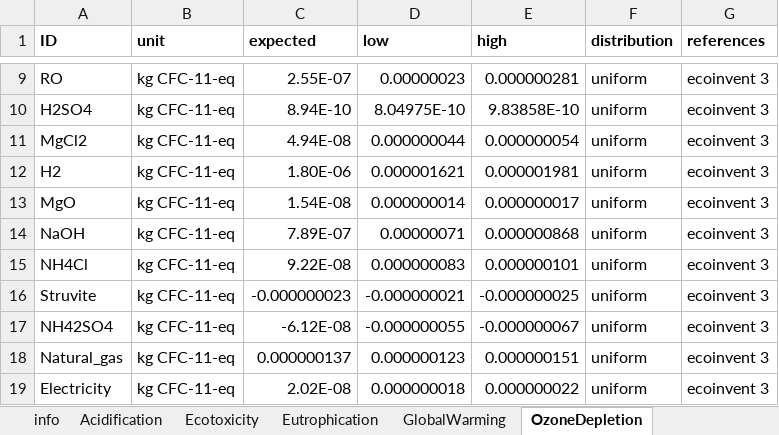
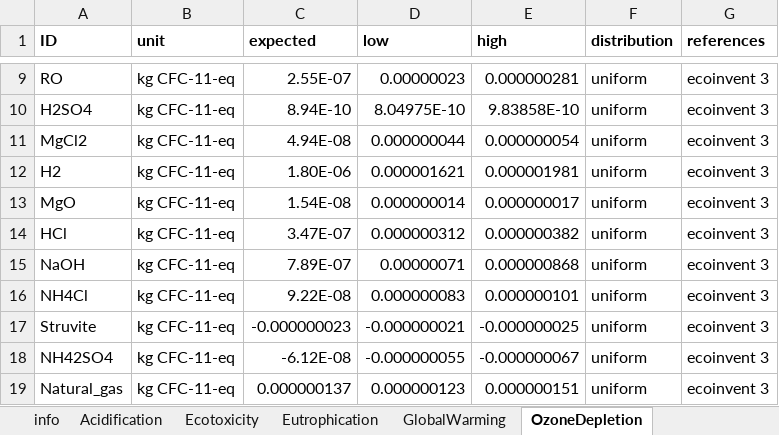
Before and after one commit to AndrewJKoehler/EXPOsan, an Excel workbook: exposan/htl/data/impact_items.xlsx, sheet OzoneDepletion, drawn as a sheet; only a part is shown, gaps mark what is left out; the shorter side is filled out with more unchanged rows; values as stored, in another font and other column widths than the file's, no borders; the diff names each change by its address in the sheet, - before the commit and + after, or states it on an @@ line.

```diff
--- a/exposan/htl/data/impact_items.xlsx (sheet OzoneDepletion)
+++ b/exposan/htl/data/impact_items.xlsx (sheet OzoneDepletion)
+row 14: HCl | kg CFC-11-eq | 3.47E-07 | 0.000000312 | 0.000000382 | uniform | ecoinvent 3
```
Also changed, not shown: sheet NonCarcinogenics, sheet Ecotoxicity, sheet Acidification, sheet Carcinogenics, sheet PhotochemicalOxidation, sheet Eutrophication, 3 more sheets, 2 other files.
